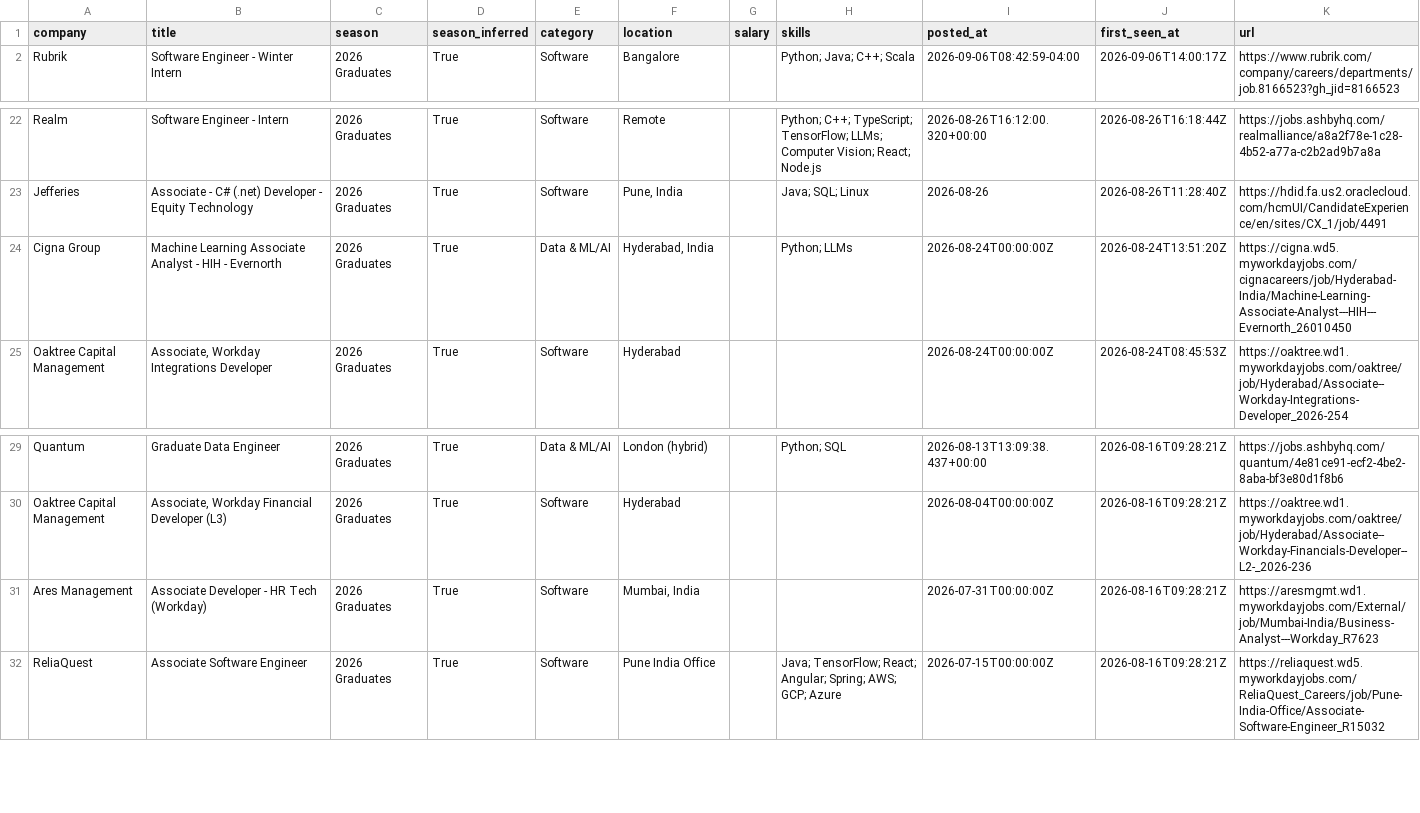
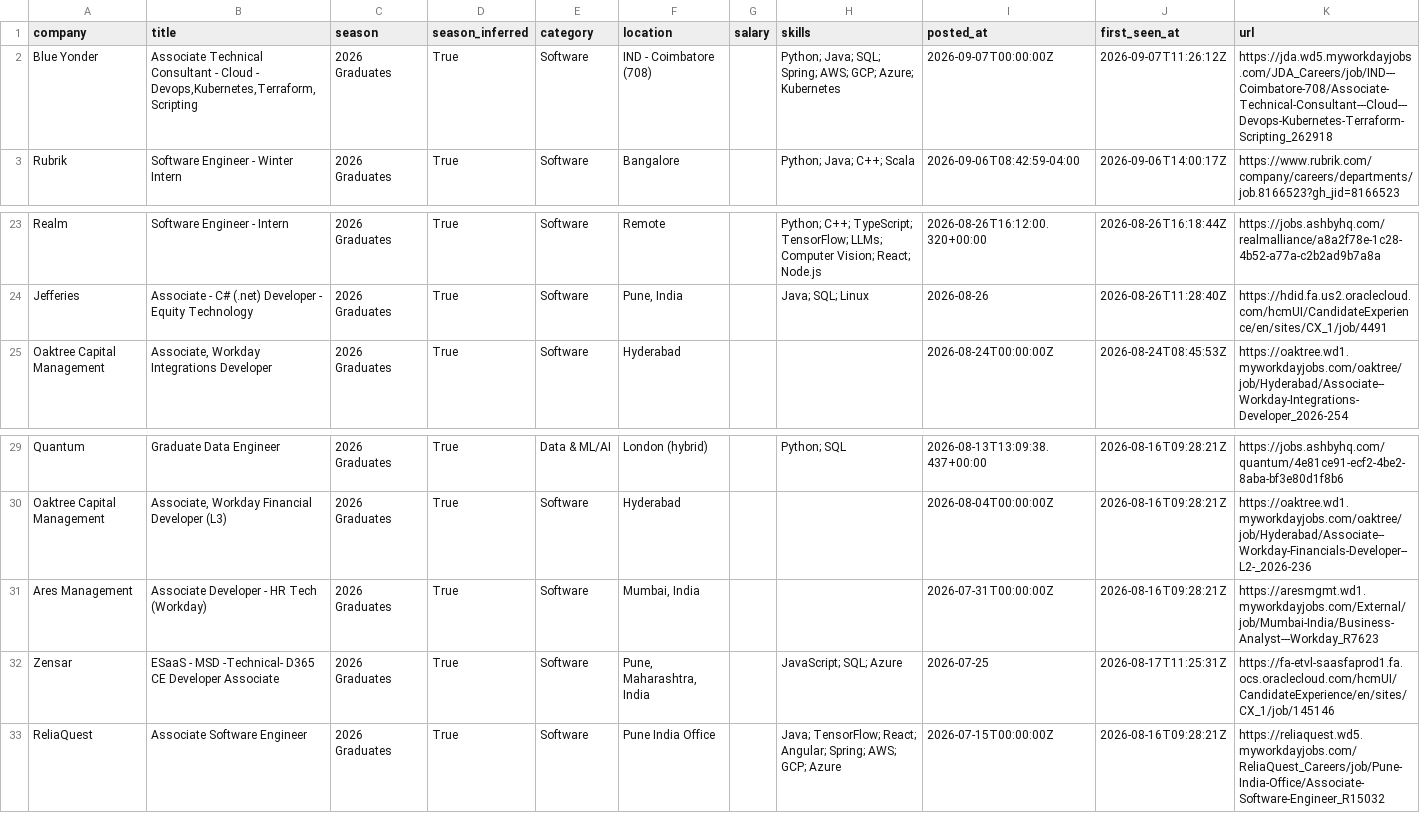
Before and after one commit to Smeerdev/Job-finder-agent, a CSV file: data/internships.csv, drawn as a sheet; only a part is shown, gaps mark what is left out.

Commit message:
chore: update internships (2026-09-07 11:26 UTC)

```diff
--- a/data/internships.csv
+++ b/data/internships.csv
@@ -1,2 +1,3 @@
 company,title,season,season_inferred,category,location,salary,skills,posted_at,first_seen_at,url
+Blue Yonder,"Associate Technical Consultant - Cloud - Devops,Kubernetes,Terraform,Scripting",2026 Graduates,True,Software,IND - Coimbatore (708),,Python; Java; SQL; Spring; AWS; GCP; Azure; Kubernetes,2026-09-07T00:00:00Z,2026-09-07T11:26:12Z,https://jda.wd5.myworkdayjobs.com/JDA_Careers/job/IND---Coimbatore-708/Associate-Technical-Consultant---Cloud---Devops-Kubernetes-Terraform-Scripting_262918
 Rubrik,Software Engineer - Winter Intern,2026 Graduates,True,Software,Bangalore,,Python; Java; C++; Scala,2026-09-06T08:42:59-04:00,2026-09-06T14:00:17Z,https://www.rubrik.com/company/careers/departments/job.8166523?gh_jid=8166523
@@ -23,3 +24,2 @@ Realm,Software Engineer - Intern,2026 Graduates,True,Software,Remote,,Python; C+
 Jefferies,Associate - C# (.net) Developer - Equity Technology,2026 Graduates,True,Software,"Pune, India",,Java; SQL; Linux,2026-08-26,2026-08-26T11:28:40Z,https://hdid.fa.us2.oraclecloud.com/hcmUI/CandidateExperience/en/sites/CX_1/job/4491
-Cigna Group,Machine Learning Associate Analyst - HIH - Evernorth,2026 Graduates,True,Data & ML/AI,"Hyderabad, India",,Python; LLMs,2026-08-24T00:00:00Z,2026-08-24T13:51:20Z,https://cigna.wd5.myworkdayjobs.com/cignacareers/job/Hyderabad-India/Machine-Learning-Associate-Analyst---HIH---Evernorth_26010450
 Oaktree Capital Management,"Associate, Workday Integrations Developer",2026 Graduates,True,Software,Hyderabad,,,2026-08-24T00:00:00Z,2026-08-24T08:45:53Z,https://oaktree.wd1.myworkdayjobs.com/oaktree/job/Hyderabad/Associate--Workday-Integrations-Developer_2026-254
@@ -31,2 +31,3 @@ Oaktree Capital Management,"Associate, Workday Financial Developer (L3)",2026 Gr
 Ares Management,Associate Developer - HR Tech (Workday),2026 Graduates,True,Software,"Mumbai, India",,,2026-07-31T00:00:00Z,2026-08-16T09:28:21Z,https://aresmgmt.wd1.myworkdayjobs.com/External/job/Mumbai-India/Business-Analyst---Workday_R7623
+Zensar,ESaaS - MSD -Technical- D365 CE Developer Associate,2026 Graduates,True,Software,"Pune, Maharashtra, India",,JavaScript; SQL; Azure,2026-07-25,2026-08-17T11:25:31Z,https://fa-etvl-saasfaprod1.fa.ocs.oraclecloud.com/hcmUI/CandidateExperience/en/sites/CX_1/job/145146
 ReliaQuest,Associate Software Engineer,2026 Graduates,True,Software,Pune India Office,,Java; TensorFlow; React; Angular; Spring; AWS; GCP; Azure,2026-07-15T00:00:00Z,2026-08-16T09:28:21Z,https://reliaquest.wd5.myworkdayjobs.com/ReliaQuest_Careers/job/Pune-India-Office/Associate-Software-Engineer_R15032
```
Also changed, not shown: 13 other files.
